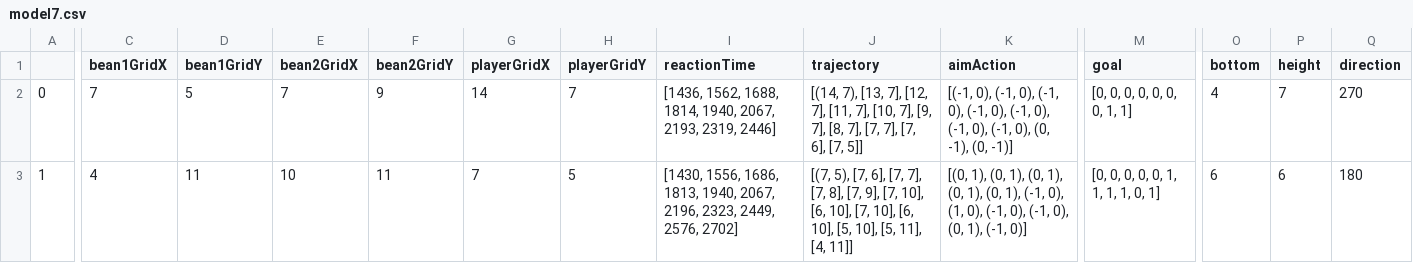
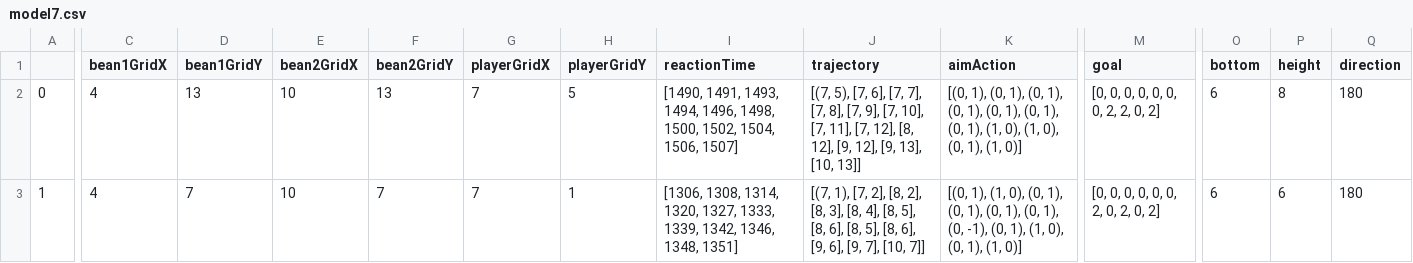
Before and after one commit to chengshaozhe/commitmentST, a CSV file: Results/model7.csv, drawn as a sheet; only a part is shown, gaps mark what is left out; the diff covers the shown part only; the diff names each change by its address in the sheet, - before the commit and + after, or states it on an @@ line.

Commit message:
modified the specialNoise bug and modified the machine results

```diff
--- a/Results/model7.csv
+++ b/Results/model7.csv
-C2 (bean1GridX): 7
+C2 (bean1GridX): 4
-D2 (bean1GridY): 5
+D2 (bean1GridY): 13
-E2 (bean2GridX): 7
+E2 (bean2GridX): 10
-F2 (bean2GridY): 9
+F2 (bean2GridY): 13
-G2 (playerGridX): 14
+G2 (playerGridX): 7
-H2 (playerGridY): 7
+H2 (playerGridY): 5
-I2 (reactionTime): [1436, 1562, 1688, 1814, 1940, 2067, 2193, 2319, 2446]
+I2 (reactionTime): [1490, 1491, 1493, 1494, 1496, 1498, 1500, 1502, 1504, 1506, 1507]
-J2 (trajectory): [(14, 7), [13, 7], [12, 7], [11, 7], [10, 7], [9, 7], [8, 7], [7, 7], [7, 6], [7, 5]]
+J2 (trajectory): [(7, 5), [7, 6], [7, 7], [7, 8], [7, 9], [7, 10], [7, 11], [7, 12], [8, 12], [9, 12], [9, 13], [10, 13]]
-K2 (aimAction): [(-1, 0), (-1, 0), (-1, 0), (-1, 0), (-1, 0), (-1, 0), (-1, 0), (0, -1), (0, -1)]
+K2 (aimAction): [(0, 1), (0, 1), (0, 1), (0, 1), (0, 1), (0, 1), (0, 1), (1, 0), (1, 0), (0, 1), (1, 0)]
-M2 (goal): [0, 0, 0, 0, 0, 0, 0, 1, 1]
+M2 (goal): [0, 0, 0, 0, 0, 0, 0, 2, 2, 0, 2]
-O2 (bottom): 4
+O2 (bottom): 6
-P2 (height): 7
+P2 (height): 8
-Q2 (direction): 270
+Q2 (direction): 180
-D3 (bean1GridY): 11
+D3 (bean1GridY): 7
-F3 (bean2GridY): 11
+F3 (bean2GridY): 7
-H3 (playerGridY): 5
+H3 (playerGridY): 1
-I3 (reactionTime): [1430, 1556, 1686, 1813, 1940, 2067, 2196, 2323, 2449, 2576, 2702]
+I3 (reactionTime): [1306, 1308, 1314, 1320, 1327, 1333, 1339, 1342, 1346, 1348, 1351]
-J3 (trajectory): [(7, 5), [7, 6], [7, 7], [7, 8], [7, 9], [7, 10], [6, 10], [7, 10], [6, 10], [5, 10], [5, 11], [4, 11]]
+J3 (trajectory): [(7, 1), [7, 2], [8, 2], [8, 3], [8, 4], [8, 5], [8, 6], [8, 5], [8, 6], [9, 6], [9, 7], [10, 7]]
-K3 (aimAction): [(0, 1), (0, 1), (0, 1), (0, 1), (0, 1), (-1, 0), (1, 0), (-1, 0), (-1, 0), (0, 1), (-1, 0)]
+K3 (aimAction): [(0, 1), (1, 0), (0, 1), (0, 1), (0, 1), (0, 1), (0, -1), (0, 1), (1, 0), (0, 1), (1, 0)]
-M3 (goal): [0, 0, 0, 0, 0, 1, 1, 1, 1, 0, 1]
+M3 (goal): [0, 0, 0, 0, 0, 0, 2, 0, 2, 0, 2]
```
Also changed, not shown: 99 edited cells elsewhere in this file, Results/model1.csv, Results/model14.csv, 51 other files.
